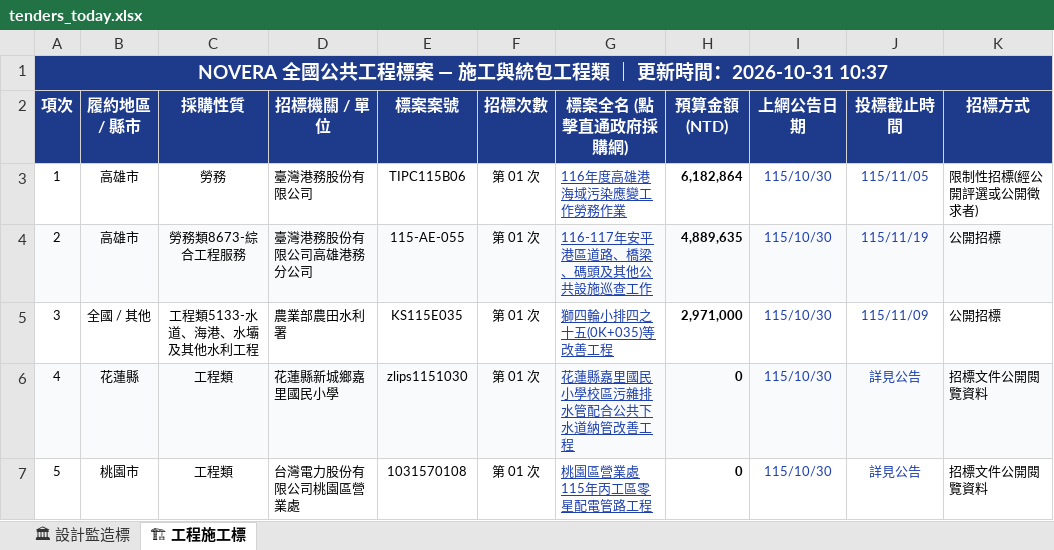
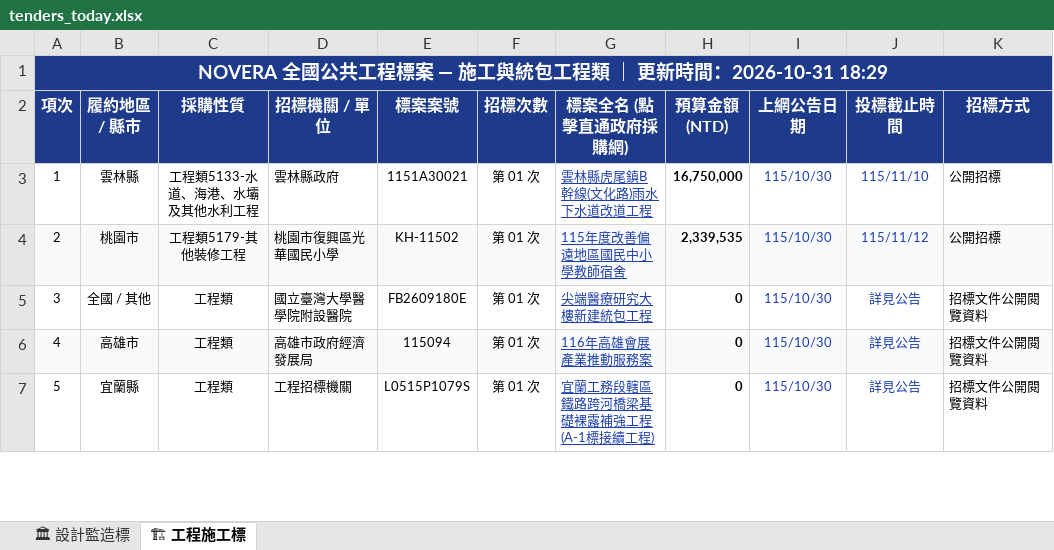
Before and after one commit to gardenai0222-a11y/gardenai0222-a11y.github.io, an Excel workbook: tenders_today.xlsx, sheet 🏗 工程施工標, drawn as a sheet; only a part is shown; values as stored, in another font and other column widths than the file's, no borders; the diff covers the shown part only; the diff names each change by its address in the sheet, - before the commit and + after, or states it on an @@ line.

```diff
--- a/tenders_today.xlsx (sheet 🏗 工程施工標)
+++ b/tenders_today.xlsx (sheet 🏗 工程施工標)
-A1 (項次): …時間：2026-10-31 10:37
+A1 (項次): …時間：2026-10-31 18:29
-B3 (履約地區 / 縣市): 高雄市
+B3 (履約地區 / 縣市): 雲林縣
-C3 (採購性質): 勞務
+C3 (採購性質): 工程類5133-水道、海港、水壩及其他水利工程
-D3 (招標機關 / 單位): 臺灣港務股份有限公司
+D3 (招標機關 / 單位): 雲林縣政府
-E3 (標案案號): TIPC115B06
+E3 (標案案號): 1151A30021
-G3 (標案全名 (點擊直通政府採購網)): 116年度高雄港海域污染應變工作勞務作業
+G3 (標案全名 (點擊直通政府採購網)): 雲林縣虎尾鎮B幹線(文化路)雨水下水道改道工程
-H3 (預算金額 (NTD)): 6,182,864
+H3 (預算金額 (NTD)): 16,750,000
-J3 (投標截止時間): 115/11/05
+J3 (投標截止時間): 115/11/10
-K3 (招標方式): 限制性招標(經公開評選或公開徵求者)
+K3 (招標方式): 公開招標
-B4 (履約地區 / 縣市): 高雄市
+B4 (履約地區 / 縣市): 桃園市
-C4 (採購性質): 勞務類8673-綜合工程服務
+C4 (採購性質): 工程類5179-其他裝修工程
-D4 (招標機關 / 單位): 臺灣港務股份有限公司高雄港務分公司
+D4 (招標機關 / 單位): 桃園市復興區光華國民小學
-E4 (標案案號): 115-AE-055
+E4 (標案案號): KH-11502
-G4 (標案全名 (點擊直通政府採購網)): 116-117年安平港區道路、橋梁、碼頭及其他公共設施巡查工作
+G4 (標案全名 (點擊直通政府採購網)): 115年度改善偏遠地區國民中小學教師宿舍
-H4 (預算金額 (NTD)): 4,889,635
+H4 (預算金額 (NTD)): 2,339,535
-J4 (投標截止時間): 115/11/19
+J4 (投標截止時間): 115/11/12
-C5 (採購性質): 工程類5133-水道、海港、水壩及其他水利工程
+C5 (採購性質): 工程類
-D5 (招標機關 / 單位): 農業部農田水利署
+D5 (招標機關 / 單位): 國立臺灣大學醫學院附設醫院
-E5 (標案案號): KS115E035
+E5 (標案案號): FB2609180E
-G5 (標案全名 (點擊直通政府採購網)): 獅四輪小排四之十五(0K+035)等改善工程
+G5 (標案全名 (點擊直通政府採購網)): 尖端醫療研究大樓新建統包工程
-H5 (預算金額 (NTD)): 2,971,000
+H5 (預算金額 (NTD)): 0
-J5 (投標截止時間): 115/11/09
+J5 (投標截止時間): 詳見公告
-K5 (招標方式): 公開招標
+K5 (招標方式): 招標文件公開閱覽資料
-B6 (履約地區 / 縣市): 花蓮縣
+B6 (履約地區 / 縣市): 高雄市
-D6 (招標機關 / 單位): 花蓮縣新城鄉嘉里國民小學
+D6 (招標機關 / 單位): 高雄市政府經濟發展局
-E6 (標案案號): zlips1151030
+E6 (標案案號): 115094
-G6 (標案全名 (點擊直通政府採購網)): 花蓮縣嘉里國民小學校區污雜排水管配合公共下水道納管改善工程
+G6 (標案全名 (點擊直通政府採購網)): 116年高雄會展產業推動服務案
-B7 (履約地區 / 縣市): 桃園市
+B7 (履約地區 / 縣市): 宜蘭縣
-D7 (招標機關 / 單位): 台灣電力股份有限公司桃園區營業處
+D7 (招標機關 / 單位): 工程招標機關
-E7 (標案案號): 1031570108
+E7 (標案案號): L0515P1079S
-G7 (標案全名 (點擊直通政府採購網)): 桃園區營業處115年丙工區零星配電管路工程
+G7 (標案全名 (點擊直通政府採購網)): 宜蘭工務段轄區鐵路跨河橋梁基礎裸露補強工程(A-1標接續工程)
```
Also changed, not shown: 601 edited cells elsewhere in this sheet, sheet 🏛 設計監造標, 今日政府電子採購網.xlsx, 2 other files.
